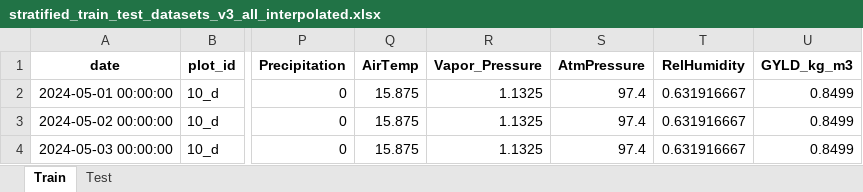
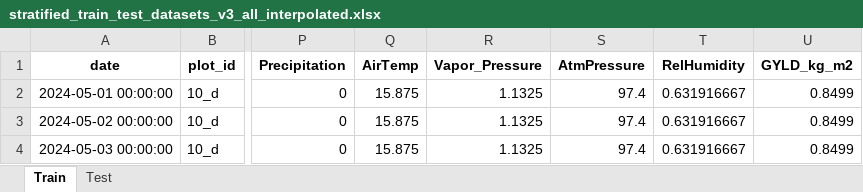
Before and after one commit to lochanamalt/IoT-data-yield-prediction, an Excel workbook: data/stratified_train_test_datasets_v3_all_interpolated.xlsx, sheet Train, drawn as a sheet; only a part is shown, gaps mark what is left out; values as stored, in another font and other column widths than the file's, no borders; the diff names each change by its address in the sheet, - before the commit and + after, or states it on an @@ line.

Commit message:
changed GYLD_kg_m3 to GYLD_kg_m2

```diff
--- a/data/stratified_train_test_datasets_v3_all_interpolated.xlsx (sheet Train)
+++ b/data/stratified_train_test_datasets_v3_all_interpolated.xlsx (sheet Train)
-U1: GYLD_kg_m3
+U1: GYLD_kg_m2
```
Also changed, not shown: data/stratified_train_test_datasets_v2.xlsx, data/stratified_train_test_datasets_v3.xlsx, 4 other files.
